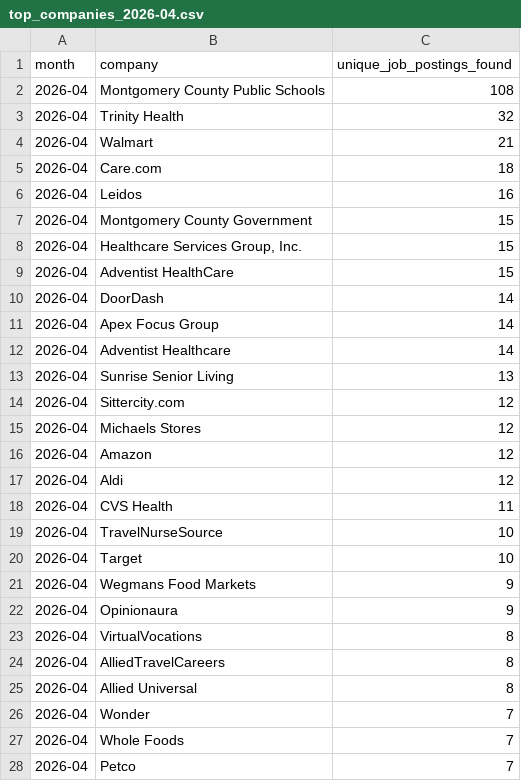
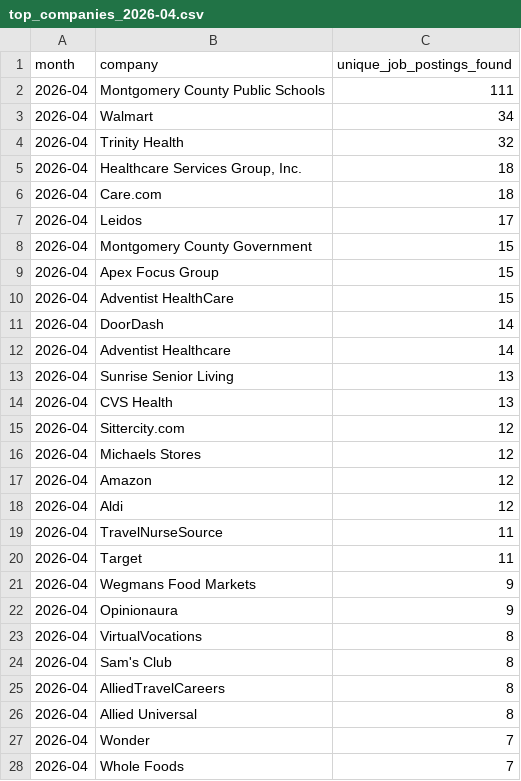
Before and after one commit to themeganerddddddd/MoCo-Hiring-Monitor, a CSV file: outputs/top_companies_2026-04.csv, drawn as a sheet; only a part is shown; the shorter side is filled out with more unchanged rows; the diff covers the shown part only.

```diff
--- a/outputs/top_companies_2026-04.csv
+++ b/outputs/top_companies_2026-04.csv
@@ -1,14 +1,15 @@
 month,company,unique_job_postings_found
-2026-04,Montgomery County Public Schools,108
+2026-04,Montgomery County Public Schools,111
+2026-04,Walmart,34
 2026-04,Trinity Health,32
-2026-04,Walmart,21
+2026-04,"Healthcare Services Group, Inc.",18
 2026-04,Care.com,18
-2026-04,Leidos,16
+2026-04,Leidos,17
 2026-04,Montgomery County Government,15
-2026-04,"Healthcare Services Group, Inc.",15
+2026-04,Apex Focus Group,15
 2026-04,Adventist HealthCare,15
 2026-04,DoorDash,14
-2026-04,Apex Focus Group,14
 2026-04,Adventist Healthcare,14
 2026-04,Sunrise Senior Living,13
+2026-04,CVS Health,13
 2026-04,Sittercity.com,12
@@ -17,5 +18,4 @@ month,company,unique_job_postings_found
 2026-04,Aldi,12
-2026-04,CVS Health,11
-2026-04,TravelNurseSource,10
-2026-04,Target,10
+2026-04,TravelNurseSource,11
+2026-04,Target,11
 2026-04,Wegmans Food Markets,9
@@ -23,2 +23,3 @@ month,company,unique_job_postings_found
 2026-04,VirtualVocations,8
+2026-04,Sam's Club,8
 2026-04,AlliedTravelCareers,8
```
Also changed, not shown: 2 added rows and 3 removed rows elsewhere in this file, 11 other files.
